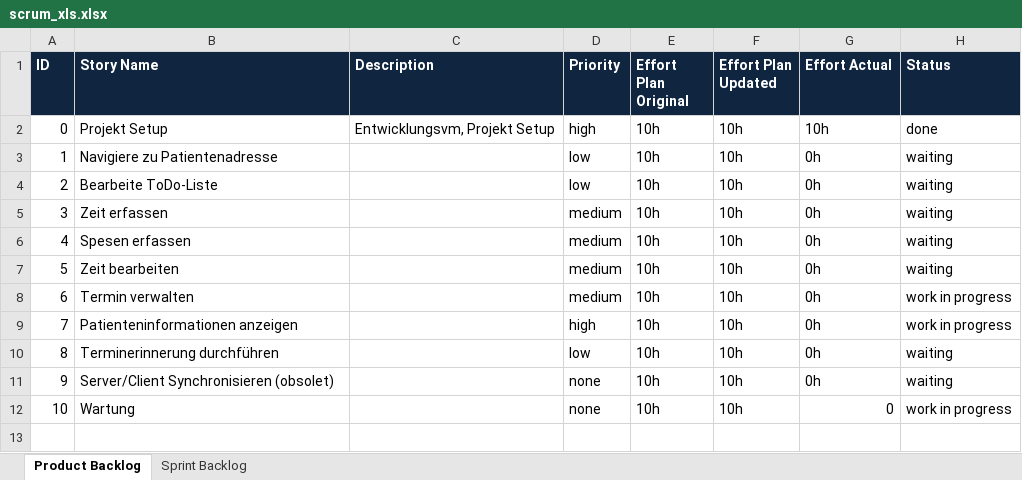
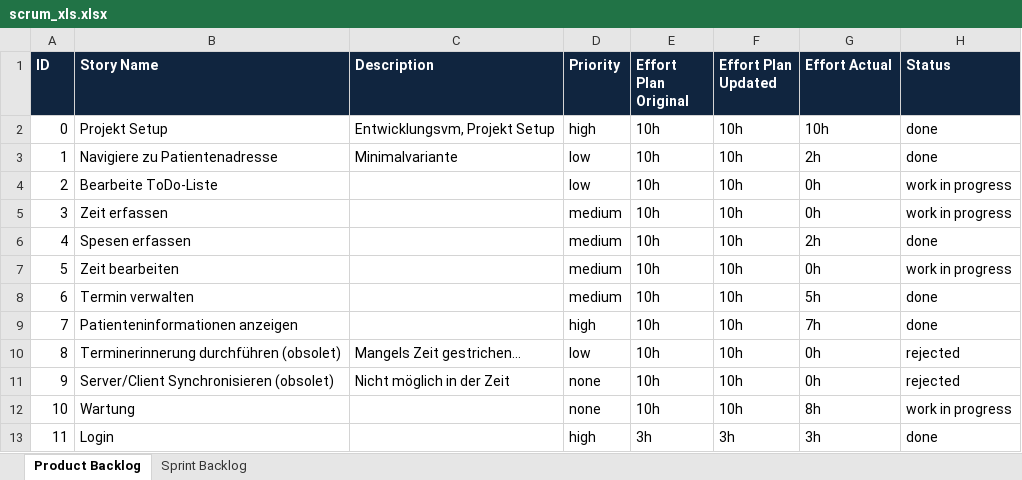
Before and after one commit to lants1/ch.bfh.bti7081.s2013.green, an Excel workbook: ch.bfh.bti7081.s2013.green/doc/scrum/scrum_xls.xlsx, sheet Product Backlog, drawn as a sheet; values as stored, in another font and other column widths than the file's, no borders; the diff names each change by its address in the sheet, - before the commit and + after, or states it on an @@ line.

Commit message:
Scrum Backlog updated

```diff
--- a/ch.bfh.bti7081.s2013.green/doc/scrum/scrum_xls.xlsx (sheet Product Backlog)
+++ b/ch.bfh.bti7081.s2013.green/doc/scrum/scrum_xls.xlsx (sheet Product Backlog)
-C3 (Description): (empty)
+C3 (Description): Minimalvariante
-G3 (Effort Actual): 0h
+G3 (Effort Actual): 2h
-H3 (Status): waiting
+H3 (Status): done
-H4:H5 (Status): waiting
+H4:H5 (Status): work in progress
-G6 (Effort Actual): 0h
+G6 (Effort Actual): 2h
-H6 (Status): waiting
+H6 (Status): done
-H7 (Status): waiting
+H7 (Status): work in progress
-G8 (Effort Actual): 0h
+G8 (Effort Actual): 5h
-H8:H9 (Status): work in progress
+H8:H9 (Status): done
-G9 (Effort Actual): 0h
+G9 (Effort Actual): 7h
-B10 (Story Name): Terminerinnerung durchführen
+B10 (Story Name): Terminerinnerung durchführen (obsolet)
-C10 (Description): (empty)
+C10 (Description): Mangels Zeit gestrichen…
-H10:H11 (Status): waiting
+H10:H11 (Status): rejected
-C11 (Description): (empty)
+C11 (Description): Nicht möglich in der Zeit
-G12 (Effort Actual): 0
+G12 (Effort Actual): 8h
+row 13: 11 | Login |  | high | 3h | 3h | 3h | done
```
Also changed, not shown: sheet Sprint Backlog.
